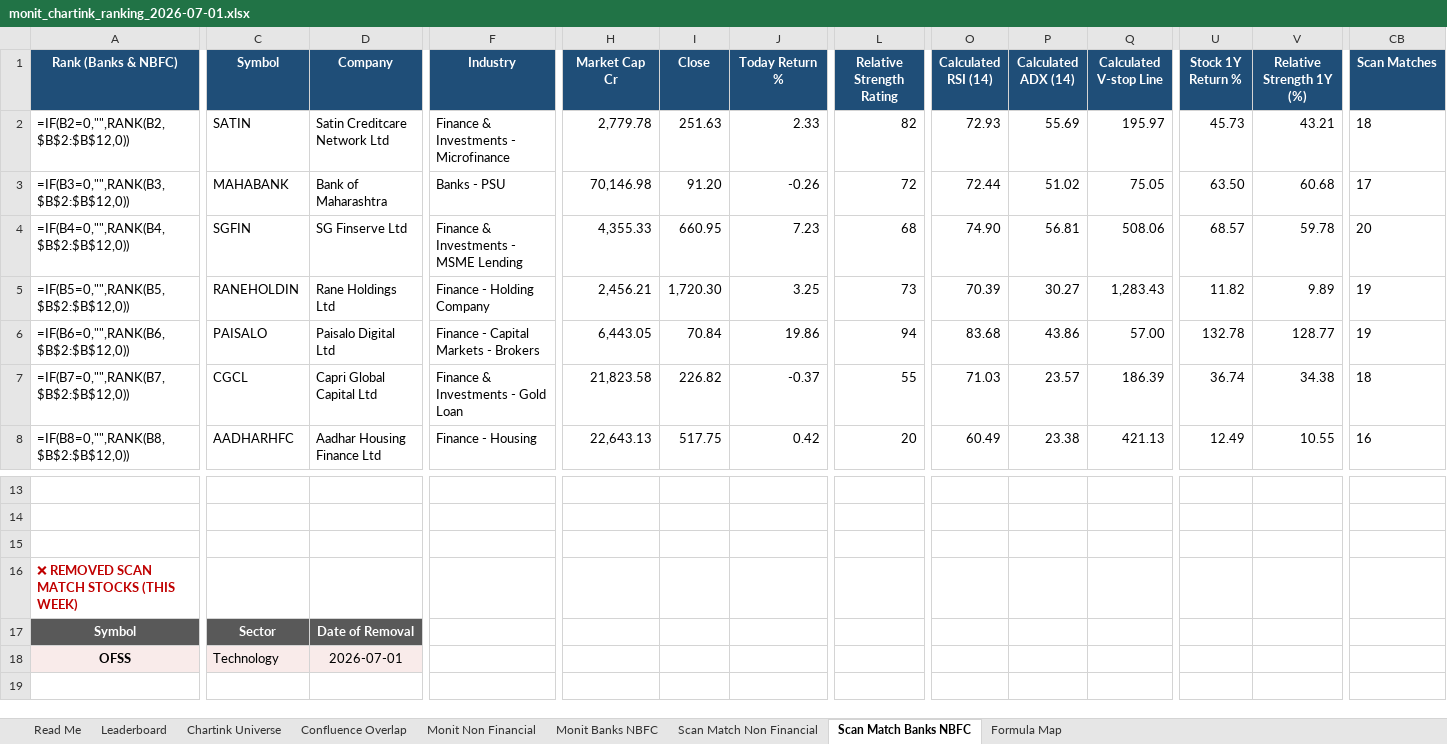
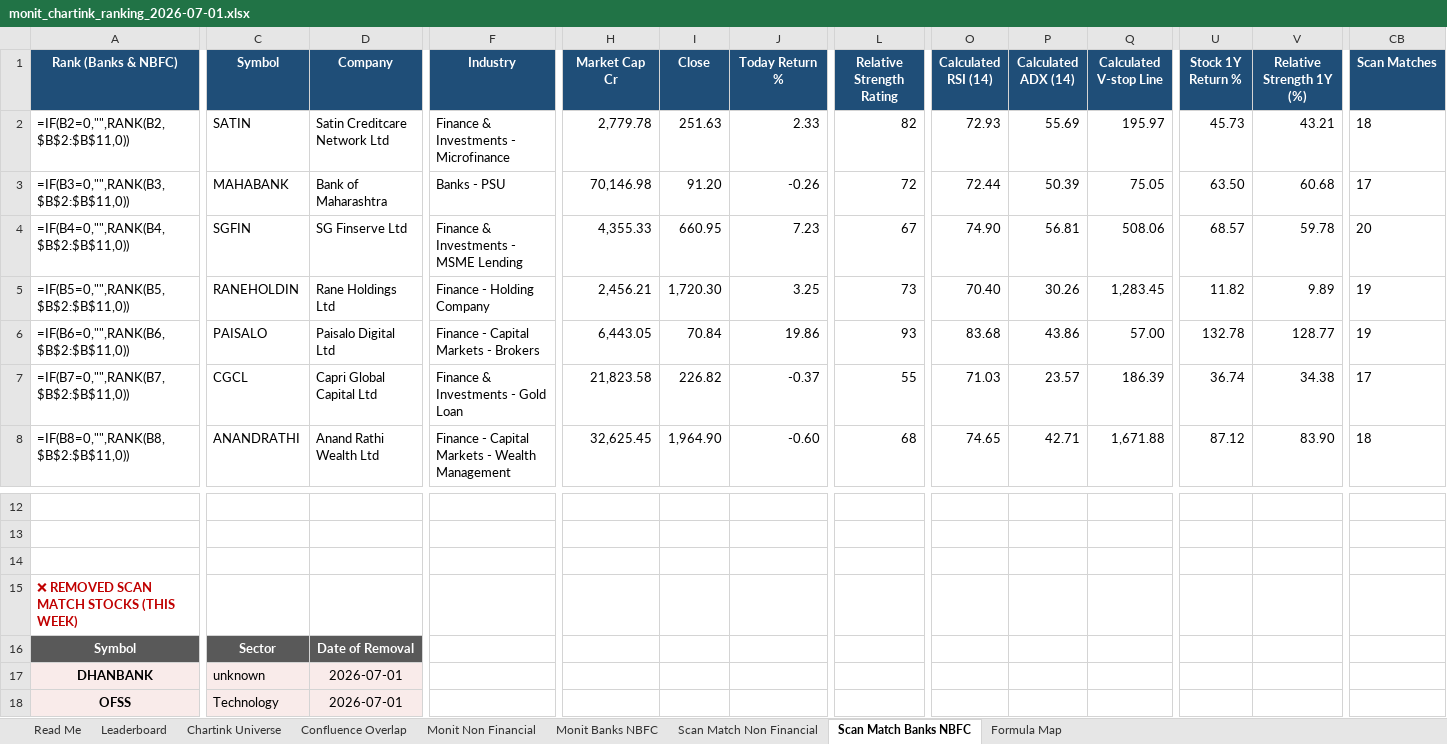
Before and after one commit to monitranjan/multibagger-scanner, an Excel workbook: outputs/monit_chartink_ranking_2026-07-01.xlsx, sheet Scan Match Banks NBFC, drawn as a sheet; only a part is shown, gaps mark what is left out; values as stored, in another font and other column widths than the file's, no borders; formulas without a stored value are shown as written; conditional formats not drawn; rows hold the shown columns only; the diff covers the shown part only; the diff names each change by its address in the sheet, - before the commit and + after, or states it on an @@ line.

```diff
--- a/outputs/monit_chartink_ranking_2026-07-01.xlsx (sheet Scan Match Banks NBFC)
+++ b/outputs/monit_chartink_ranking_2026-07-01.xlsx (sheet Scan Match Banks NBFC)
-A2 (Rank (Banks & NBFC)): =IF(B2=0,"",RANK(B2,$B$2:$B$12,0))
+A2 (Rank (Banks & NBFC)): =IF(B2=0,"",RANK(B2,$B$2:$B$11,0))
-A3 (Rank (Banks & NBFC)): =IF(B3=0,"",RANK(B3,$B$2:$B$12,0))
+A3 (Rank (Banks & NBFC)): =IF(B3=0,"",RANK(B3,$B$2:$B$11,0))
-P3 (Calculated ADX (14)): 51.02
+P3 (Calculated ADX (14)): 50.39
-A4 (Rank (Banks & NBFC)): =IF(B4=0,"",RANK(B4,$B$2:$B$12,0))
+A4 (Rank (Banks & NBFC)): =IF(B4=0,"",RANK(B4,$B$2:$B$11,0))
-L4 (Relative Strength Rating): 68
+L4 (Relative Strength Rating): 67
-A5 (Rank (Banks & NBFC)): =IF(B5=0,"",RANK(B5,$B$2:$B$12,0))
+A5 (Rank (Banks & NBFC)): =IF(B5=0,"",RANK(B5,$B$2:$B$11,0))
-O5 (Calculated RSI (14)): 70.39
+O5 (Calculated RSI (14)): 70.40
-P5 (Calculated ADX (14)): 30.27
+P5 (Calculated ADX (14)): 30.26
-Q5 (Calculated V-stop Line): 1,283.43
+Q5 (Calculated V-stop Line): 1,283.45
-A6 (Rank (Banks & NBFC)): =IF(B6=0,"",RANK(B6,$B$2:$B$12,0))
+A6 (Rank (Banks & NBFC)): =IF(B6=0,"",RANK(B6,$B$2:$B$11,0))
-L6 (Relative Strength Rating): 94
+L6 (Relative Strength Rating): 93
-A7 (Rank (Banks & NBFC)): =IF(B7=0,"",RANK(B7,$B$2:$B$12,0))
+A7 (Rank (Banks & NBFC)): =IF(B7=0,"",RANK(B7,$B$2:$B$11,0))
-CB7 (Scan Matches): 18
+CB7 (Scan Matches): 17
-A8 (Rank (Banks & NBFC)): =IF(B8=0,"",RANK(B8,$B$2:$B$12,0))
+A8 (Rank (Banks & NBFC)): =IF(B8=0,"",RANK(B8,$B$2:$B$11,0))
-C8 (Symbol): AADHARHFC
+C8 (Symbol): ANANDRATHI
-D8 (Company): Aadhar Housing Finance Ltd
+D8 (Company): Anand Rathi Wealth Ltd
-F8 (Industry): Finance - Housing
+F8 (Industry): Finance - Capital Markets - Wealth Management
-H8 (Market Cap Cr): 22,643.13
+H8 (Market Cap Cr): 32,625.45
-I8 (Close): 517.75
+I8 (Close): 1,964.90
-J8 (Today Return %): 0.42
+J8 (Today Return %): -0.60
-L8 (Relative Strength Rating): 20
+L8 (Relative Strength Rating): 68
-O8 (Calculated RSI (14)): 60.49
+O8 (Calculated RSI (14)): 74.65
-P8 (Calculated ADX (14)): 23.38
+P8 (Calculated ADX (14)): 42.71
-Q8 (Calculated V-stop Line): 421.13
+Q8 (Calculated V-stop Line): 1,671.88
-U8 (Stock 1Y Return %): 12.49
+U8 (Stock 1Y Return %): 87.12
-V8 (Relative Strength 1Y (%)): 10.55
+V8 (Relative Strength 1Y (%)): 83.90
-CB8 (Scan Matches): 16
+CB8 (Scan Matches): 18
+row 17: DHANBANK | unknown | 2026-07-01
```
Also changed, not shown: 1 added row, 2 removed rows, 52 edited cells and cell formats elsewhere in this sheet, sheet Scan Match Non Financial, sheet Monit Non Financial, sheet Monit Banks NBFC, sheet Confluence Overlap, sheet Leaderboard, sheet Chartink Universe, 3 other files.
